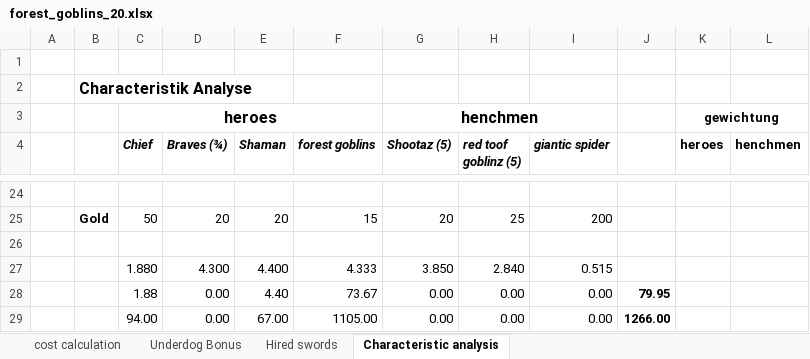
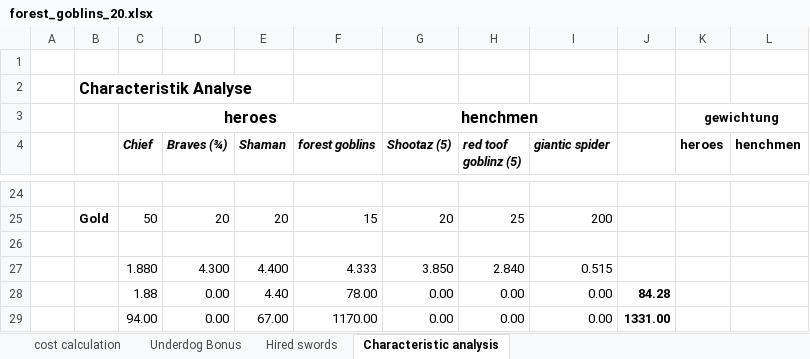
Before and after one commit to Labernator/Mordheim, an Excel workbook: Players/Kai/nonplayed/forest_goblins/forest_goblins_20.xlsx, sheet Characteristic analysis, drawn as a sheet; only a part is shown, gaps mark what is left out; values as stored, in another font and other column widths than the file's, no borders; the diff names each change by its address in the sheet, - before the commit and + after, or states it on an @@ line.

```diff
--- a/Players/Kai/nonplayed/forest_goblins/forest_goblins_20.xlsx (sheet Characteristic analysis)
+++ b/Players/Kai/nonplayed/forest_goblins/forest_goblins_20.xlsx (sheet Characteristic analysis)
-F28 (forest goblins): 73.67
+F28 (forest goblins): 78.00
-J28: 79.95
+J28: 84.28
-F29 (forest goblins): 1105.00
+F29 (forest goblins): 1170.00
-J29: 1266.00
+J29: 1331.00
```
Also changed, not shown: sheet Underdog Bonus, sheet cost calculation.
